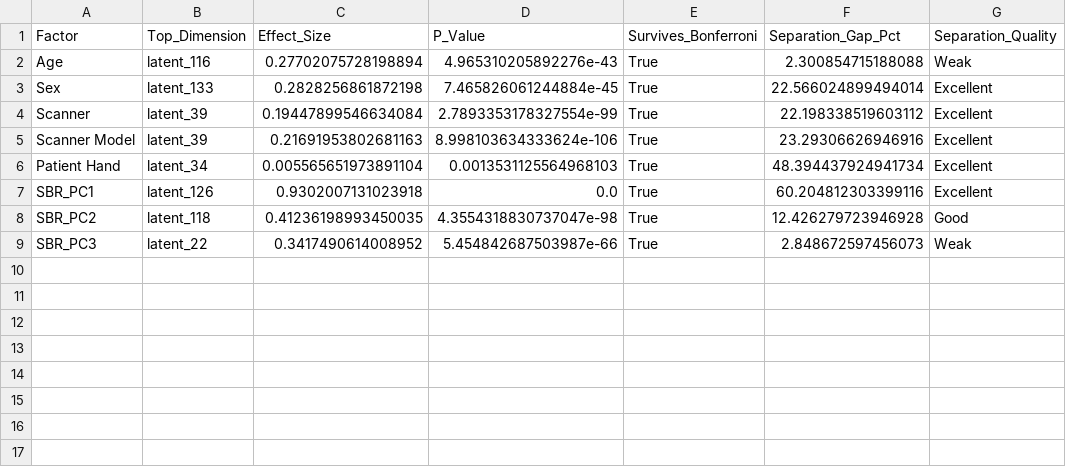
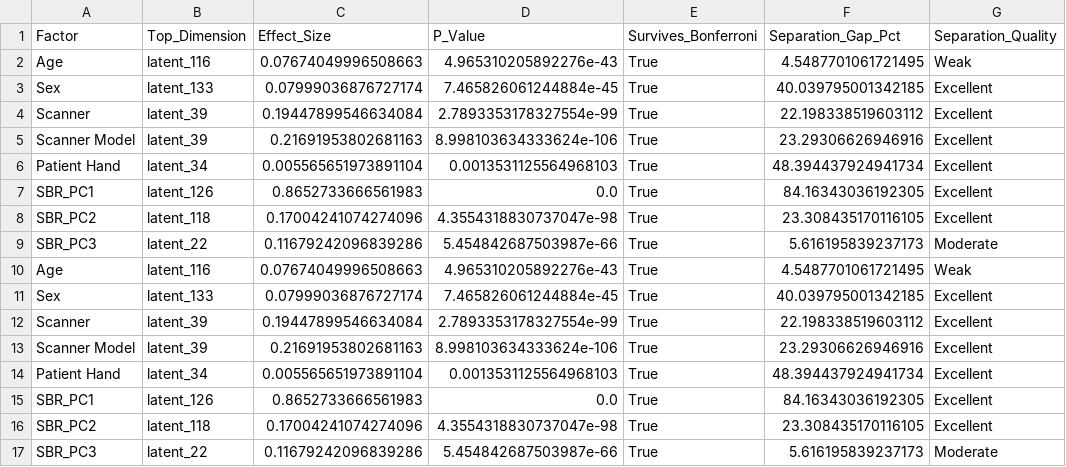
Before and after one commit to figoo210/unsupervised-parkinsons-imaging, a CSV file: output/strict_correlation_analysis_summary_9.00e-05.csv, drawn as a sheet.

```diff
--- a/output/strict_correlation_analysis_summary_9.00e-05.csv
+++ b/output/strict_correlation_analysis_summary_9.00e-05.csv
@@ -1,4 +1,4 @@
 Factor,Top_Dimension,Effect_Size,P_Value,Survives_Bonferroni,Separation_Gap_Pct,Separation_Quality
-Age,latent_116,0.27702075728198894,4.965310205892276e-43,True,2.300854715188088,Weak
-Sex,latent_133,0.2828256861872198,7.465826061244884e-45,True,22.566024899494014,Excellent
+Age,latent_116,0.07674049996508663,4.965310205892276e-43,True,4.5487701061721495,Weak
+Sex,latent_133,0.07999036876727174,7.465826061244884e-45,True,40.039795001342185,Excellent
 Scanner,latent_39,0.19447899546634084,2.7893353178327554e-99,True,22.198338519603112,Excellent
@@ -6,4 +6,12 @@ Scanner Model,latent_39,0.21691953802681163,8.998103634333624e-106,True,23.29306
 Patient Hand,latent_34,0.005565651973891104,0.0013531125564968103,True,48.394437924941734,Excellent
-SBR_PC1,latent_126,0.9302007131023918,0.0,True,60.204812303399116,Excellent
-SBR_PC2,latent_118,0.41236198993450035,4.3554318830737047e-98,True,12.426279723946928,Good
-SBR_PC3,latent_22,0.3417490614008952,5.454842687503987e-66,True,2.848672597456073,Weak
+SBR_PC1,latent_126,0.8652733666561983,0.0,True,84.16343036192305,Excellent
+SBR_PC2,latent_118,0.17004241074274096,4.3554318830737047e-98,True,23.308435170116105,Excellent
+SBR_PC3,latent_22,0.11679242096839286,5.454842687503987e-66,True,5.616195839237173,Moderate
+Age,latent_116,0.07674049996508663,4.965310205892276e-43,True,4.5487701061721495,Weak
+Sex,latent_133,0.07999036876727174,7.465826061244884e-45,True,40.039795001342185,Excellent
+Scanner,latent_39,0.19447899546634084,2.7893353178327554e-99,True,22.198338519603112,Excellent
+Scanner Model,latent_39,0.21691953802681163,8.998103634333624e-106,True,23.29306626946916,Excellent
+Patient Hand,latent_34,0.005565651973891104,0.0013531125564968103,True,48.394437924941734,Excellent
+SBR_PC1,latent_126,0.8652733666561983,0.0,True,84.16343036192305,Excellent
+SBR_PC2,latent_118,0.17004241074274096,4.3554318830737047e-98,True,23.308435170116105,Excellent
+SBR_PC3,latent_22,0.11679242096839286,5.454842687503987e-66,True,5.616195839237173,Moderate
```
Also changed, not shown: output/strict_correlation_analysis_summary_3.00e-05.csv, output/strict_correlation_analysis_summary_3.00e-06.csv, 15 other files.
